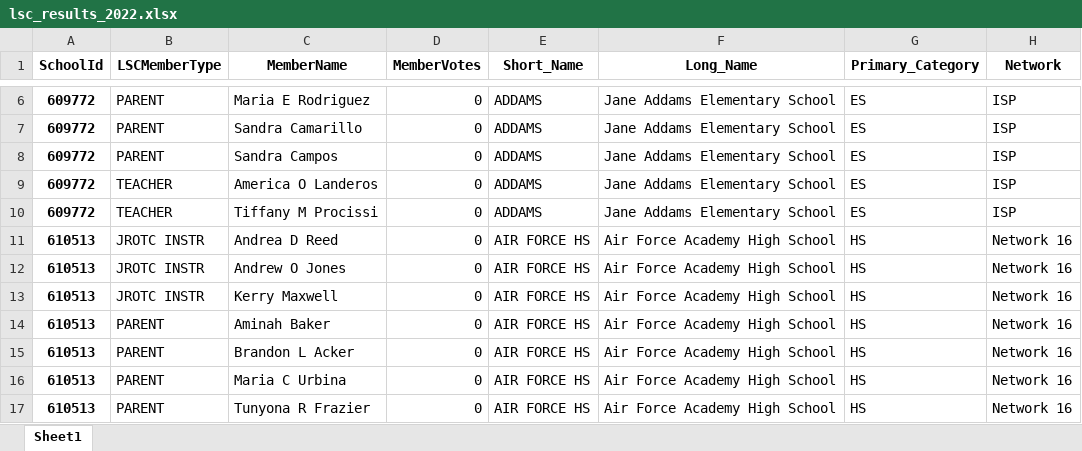
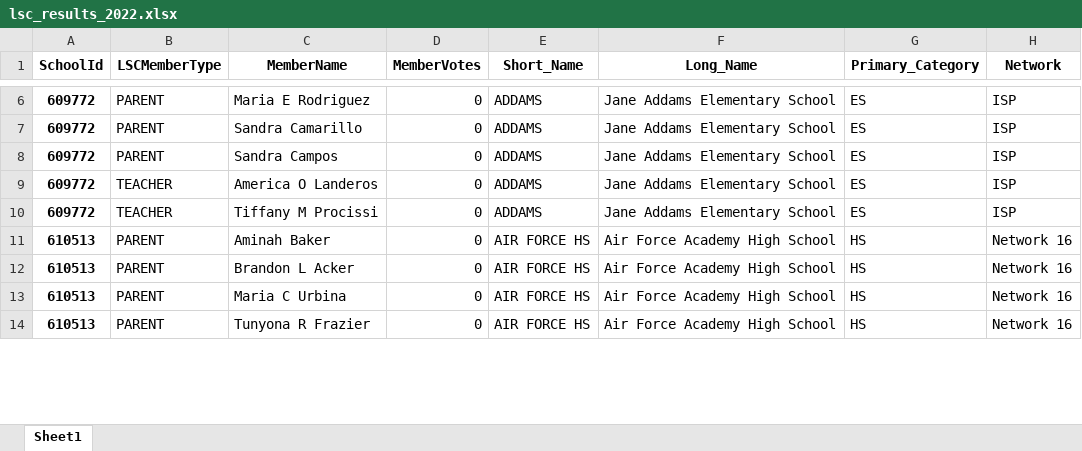
Before and after one commit to cpsdata/lsc_election_results, an Excel workbook: data/results/lsc_results_2022.xlsx, sheet Sheet1, drawn as a sheet; only a part is shown, gaps mark what is left out; values as stored, in another font and other column widths than the file's, no borders; removed rows and columns are numbered as before the commit, all else as after; the diff covers the shown part only; the diff names each change by its address in the sheet, - before the commit and + after, or states it on an @@ line.

```diff
--- a/data/results/lsc_results_2022.xlsx (sheet Sheet1)
+++ b/data/results/lsc_results_2022.xlsx (sheet Sheet1)
-row 11: 610513 | JROTC INSTR | Andrea D Reed | 0 | AIR FORCE HS | Air Force Academy High School | HS | Network 16
-row 12: 610513 | JROTC INSTR | Andrew O Jones | 0 | AIR FORCE HS | Air Force Academy High School | HS | Network 16
-row 13: 610513 | JROTC INSTR | Kerry Maxwell | 0 | AIR FORCE HS | Air Force Academy High School | HS | Network 16
```
Also changed, not shown: 42 added rows, 12 removed rows and 3 edited cells elsewhere in this sheet, data/results/lsc_vacancies_2022.xlsx, 4 other files.
